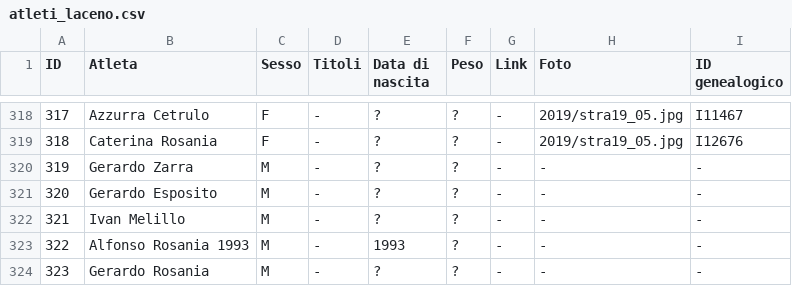
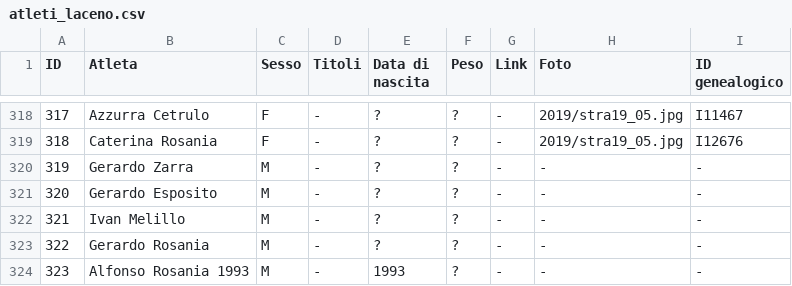
Before and after one commit to pceres/stralaceno, a CSV file: custom/dati/atleti_laceno.csv, drawn as a sheet; only a part is shown, gaps mark what is left out.

Commit message:
stralaceno: fix classifica ufficiale 2020
modified:   custom/dati/atleti_laceno.csv
modified:   custom/dati/atleti_laceno.xls
    cambio ID per Gerardo e Alfonso Rosania 1993
modified:   custom/dati/tempi_laceno.csv
modified:   custom/dati/tempi_laceno.xls
    - 1 s in più per Gerardo Esposito (320) per
      tener conto arrotondamento per eccesso
    - uno degli NPP è 234 (Gerardo Aiello) e non
      243 (Rocco Monteverde)

```diff
--- a/custom/dati/atleti_laceno.csv
+++ b/custom/dati/atleti_laceno.csv
@@ -322,3 +322,3 @@ ID;Atleta;Sesso;Titoli;Data di nascita;Peso;Link;Foto;ID genealogico
 321;Ivan Melillo;M;-;?;?;-;-;-
-322;Alfonso Rosania 1993;M;-;1993;?;-;-;-
-323;Gerardo Rosania;M;-;?;?;-;-;-
+322;Gerardo Rosania;M;-;?;?;-;-;-
+323;Alfonso Rosania 1993;M;-;1993;?;-;-;-
```
Also changed, not shown: custom/dati/tempi_laceno.csv, 2 other files.
